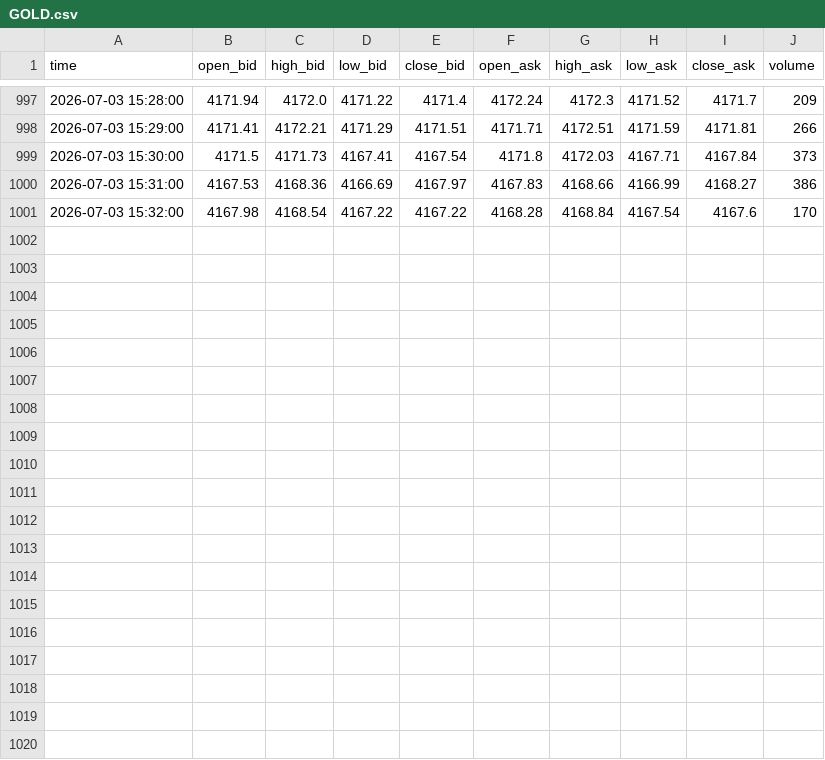
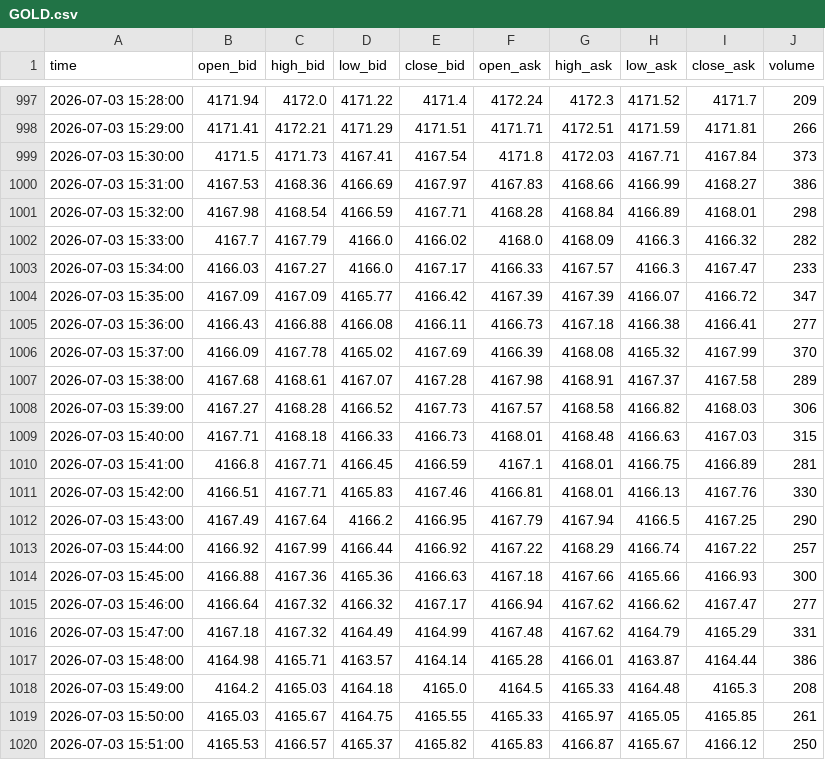
Before and after one commit to Stijnknoop/Multi-Asset-Networked-Trend-Risk-Assessment, a CSV file: data/GOLD.csv, drawn as a sheet; only a part is shown, gaps mark what is left out.

```diff
--- a/data/GOLD.csv
+++ b/data/GOLD.csv
@@ -1000,2 +1000,21 @@ time,open_bid,high_bid,low_bid,close_bid,open_ask,high_ask,low_ask,close_ask,vol
 2026-07-03 15:31:00,4167.53,4168.36,4166.69,4167.97,4167.83,4168.66,4166.99,4168.27,386
-2026-07-03 15:32:00,4167.98,4168.54,4167.22,4167.22,4168.28,4168.84,4167.54,4167.6,170
+2026-07-03 15:32:00,4167.98,4168.54,4166.59,4167.71,4168.28,4168.84,4166.89,4168.01,298
+2026-07-03 15:33:00,4167.7,4167.79,4166.0,4166.02,4168.0,4168.09,4166.3,4166.32,282
+2026-07-03 15:34:00,4166.03,4167.27,4166.0,4167.17,4166.33,4167.57,4166.3,4167.47,233
+2026-07-03 15:35:00,4167.09,4167.09,4165.77,4166.42,4167.39,4167.39,4166.07,4166.72,347
+2026-07-03 15:36:00,4166.43,4166.88,4166.08,4166.11,4166.73,4167.18,4166.38,4166.41,277
+2026-07-03 15:37:00,4166.09,4167.78,4165.02,4167.69,4166.39,4168.08,4165.32,4167.99,370
+2026-07-03 15:38:00,4167.68,4168.61,4167.07,4167.28,4167.98,4168.91,4167.37,4167.58,289
+2026-07-03 15:39:00,4167.27,4168.28,4166.52,4167.73,4167.57,4168.58,4166.82,4168.03,306
+2026-07-03 15:40:00,4167.71,4168.18,4166.33,4166.73,4168.01,4168.48,4166.63,4167.03,315
+2026-07-03 15:41:00,4166.8,4167.71,4166.45,4166.59,4167.1,4168.01,4166.75,4166.89,281
+2026-07-03 15:42:00,4166.51,4167.71,4165.83,4167.46,4166.81,4168.01,4166.13,4167.76,330
+2026-07-03 15:43:00,4167.49,4167.64,4166.2,4166.95,4167.79,4167.94,4166.5,4167.25,290
+2026-07-03 15:44:00,4166.92,4167.99,4166.44,4166.92,4167.22,4168.29,4166.74,4167.22,257
+2026-07-03 15:45:00,4166.88,4167.36,4165.36,4166.63,4167.18,4167.66,4165.66,4166.93,300
+2026-07-03 15:46:00,4166.64,4167.32,4166.32,4167.17,4166.94,4167.62,4166.62,4167.47,277
+2026-07-03 15:47:00,4167.18,4167.32,4164.49,4164.99,4167.48,4167.62,4164.79,4165.29,331
+2026-07-03 15:48:00,4164.98,4165.71,4163.57,4164.14,4165.28,4166.01,4163.87,4164.44,386
+2026-07-03 15:49:00,4164.2,4165.03,4164.18,4165.0,4164.5,4165.33,4164.48,4165.3,208
+2026-07-03 15:50:00,4165.03,4165.67,4164.75,4165.55,4165.33,4165.97,4165.05,4165.85,261
+2026-07-03 15:51:00,4165.53,4166.57,4165.37,4165.82,4165.83,4166.87,4165.67,4166.12,250
```
Also changed, not shown: data/OIL_CRUDE.csv, data/US500.csv, 2 other files.
